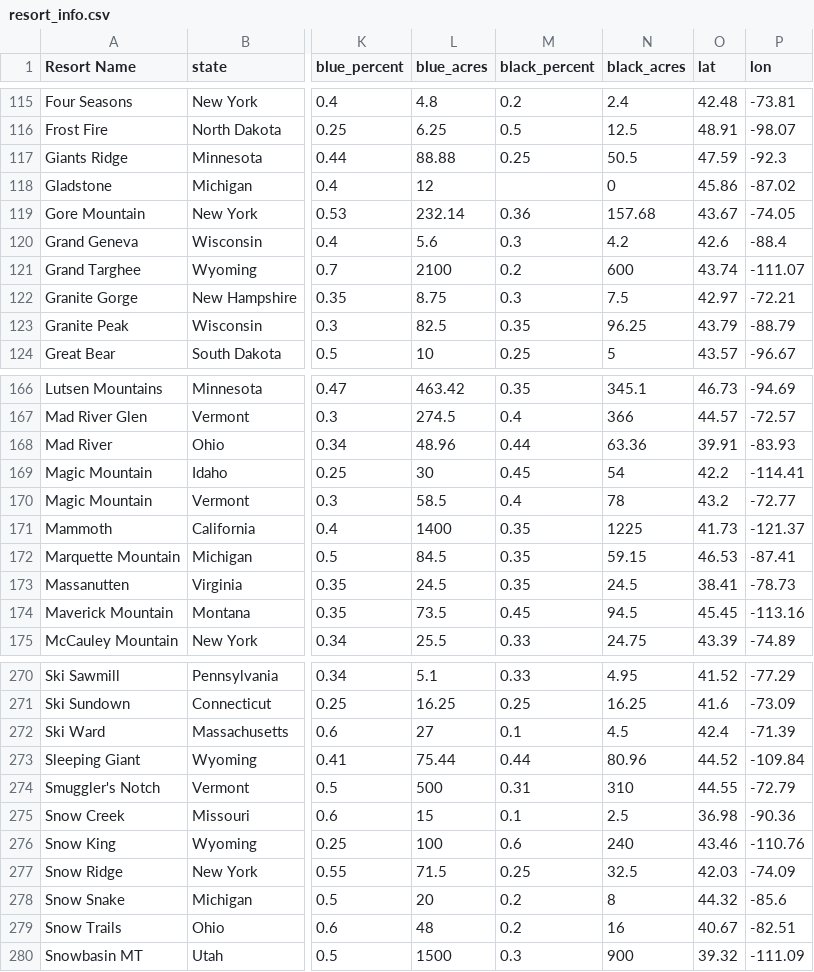
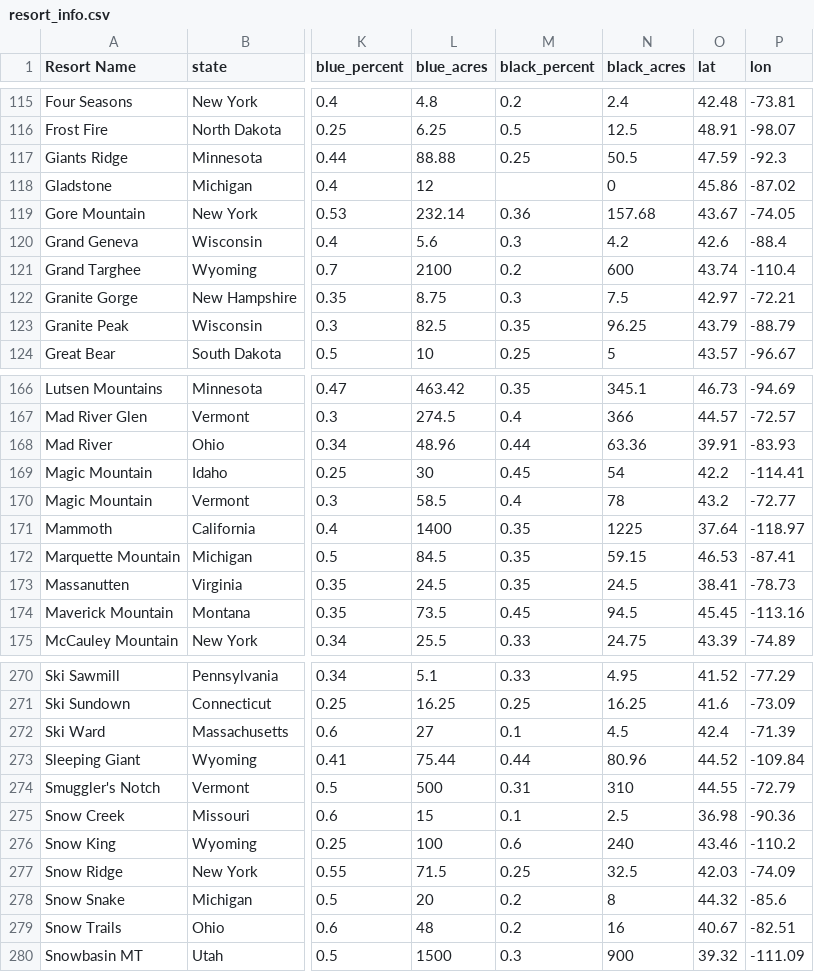
Before and after one commit to shayonkeating/schnarmap, a CSV file: backend/resort_info.csv, drawn as a sheet; only a part is shown, gaps mark what is left out; the diff names each change by its address in the sheet, - before the commit and + after, or states it on an @@ line.

Commit message:
updated resort list

```diff
--- a/backend/resort_info.csv
+++ b/backend/resort_info.csv
-P121 (lon): -111.07
+P121 (lon): -110.4
-O171 (lat): 41.73
+O171 (lat): 37.64
-P171 (lon): -121.37
+P171 (lon): -118.97
-P276 (lon): -110.76
+P276 (lon): -110.2
```
Also changed, not shown: 2 other files.
